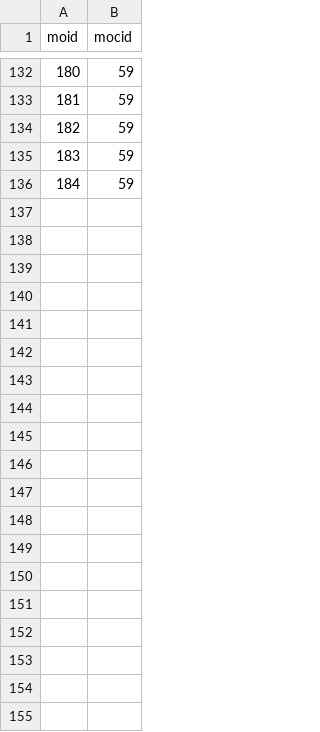
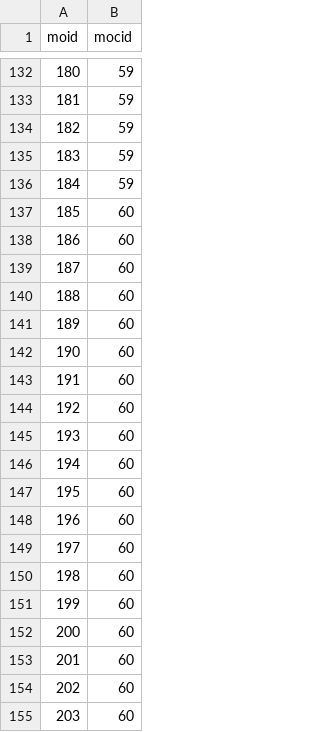
Before and after one commit to ai223/CS-GY_6083_final_project_culture, a CSV file: main/created_by.csv, drawn as a sheet; only a part is shown, gaps mark what is left out; the diff covers the shown part only; the diff names each change by its address in the sheet, - before the commit and + after, or states it on an @@ line.

```diff
--- a/main/created_by.csv
+++ b/main/created_by.csv
+row 137: 185 | 60
+row 138: 186 | 60
+row 139: 187 | 60
+row 140: 188 | 60
+row 141: 189 | 60
+row 142: 190 | 60
+row 143: 191 | 60
+row 144: 192 | 60
+row 145: 193 | 60
+row 146: 194 | 60
+row 147: 195 | 60
+row 148: 196 | 60
+row 149: 197 | 60
+row 150: 198 | 60
+row 151: 199 | 60
+row 152: 200 | 60
+row 153: 201 | 60
+row 154: 202 | 60
+row 155: 203 | 60
```
Also changed, not shown: 36 added rows elsewhere in this file, main/MuseumObjectCreator.csv, main/has_object_MuseumObject.csv.
